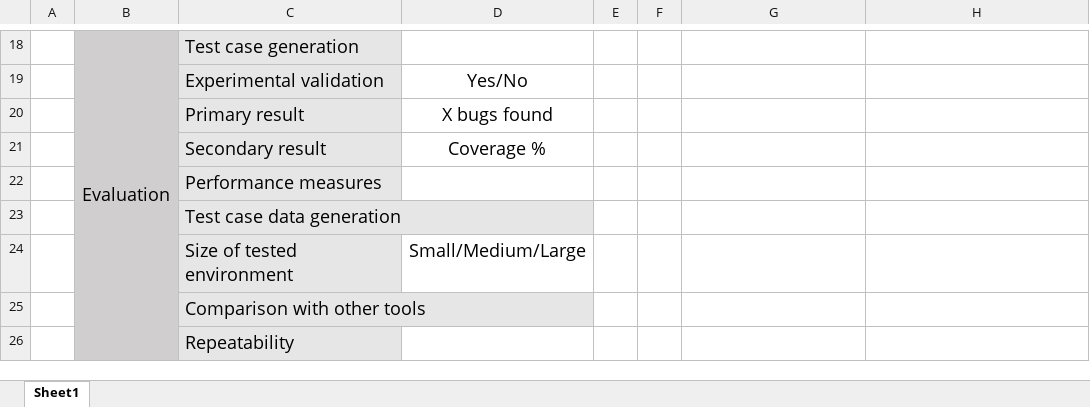
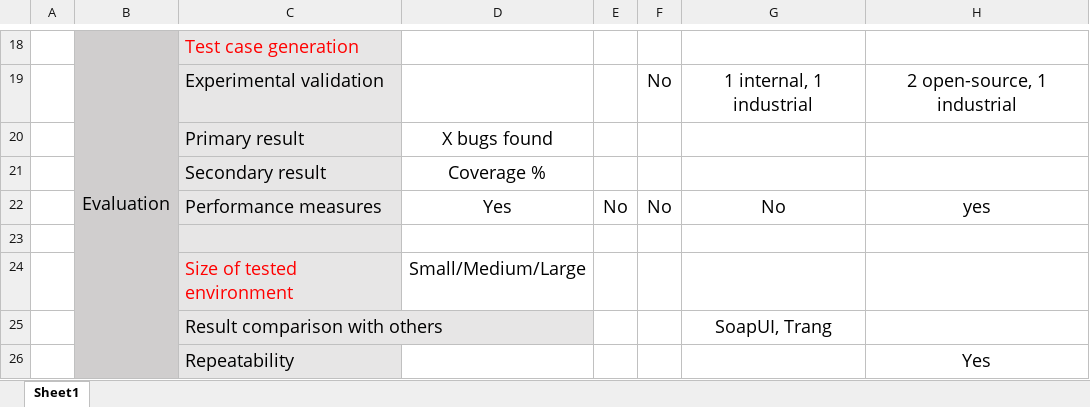
Before and after one commit to eozer/cinco_seminar, an Excel workbook: comparison_chart.xlsx, sheet Sheet1, drawn as a sheet; only a part is shown, gaps mark what is left out; values as stored, in another font and other column widths than the file's, no borders; removed rows and columns are numbered as before the commit, all else as after; the diff covers the shown part only; the diff names each change by its address in the sheet, - before the commit and + after, or states it on an @@ line.

Commit message:
Comparison chart update

```diff
--- a/comparison_chart.xlsx (sheet Sheet1)
+++ b/comparison_chart.xlsx (sheet Sheet1)
-C18 text colour: black
+C18 text colour: #FF0000
-D19: Yes/No
+D19: (empty)
-F19: (empty)
+F19: No
-G19: (empty)
+G19: 1 internal, 1 industrial
-H19: (empty)
+H19: 2 open-source, 1 industrial
-D22: (empty)
+D22: Yes
-E22: (empty)
+E22: No
-F22: (empty)
+F22: No
-G22: (empty)
+G22: No
-H22: (empty)
+H22: yes
-C23: Test case data generation
+C23: (empty)
-C24 text colour: black
+C24 text colour: #FF0000
-row 25:  |  | Comparison with other tools
+row 25:  |  | Result comparison with others |  |  |  | SoapUI, Trang
-H26: (empty)
+H26: Yes
```
Also changed, not shown: 7 added rows, 7 removed rows, 17 edited cells and cell formats elsewhere in this sheet, 3 other files.
